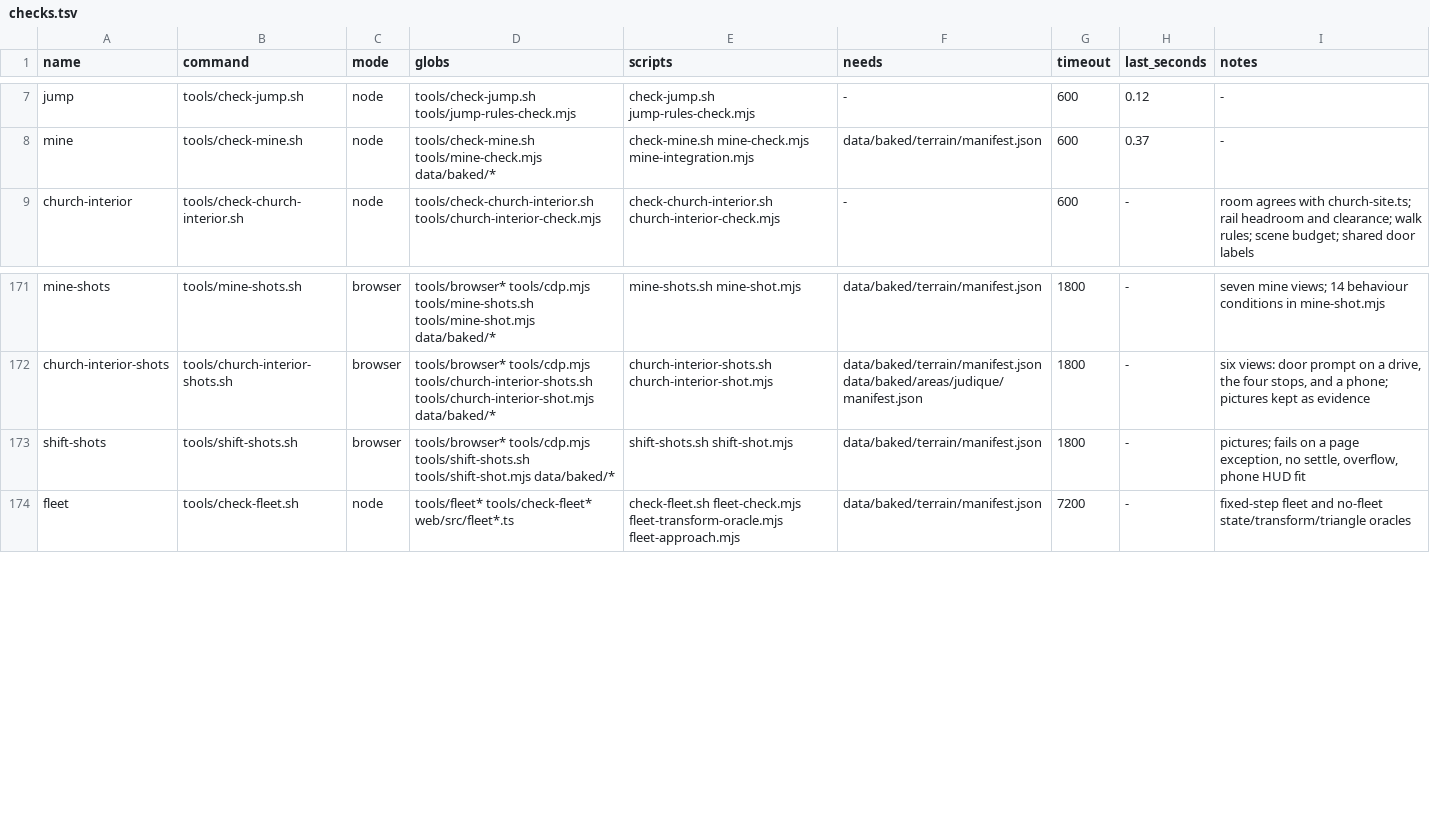
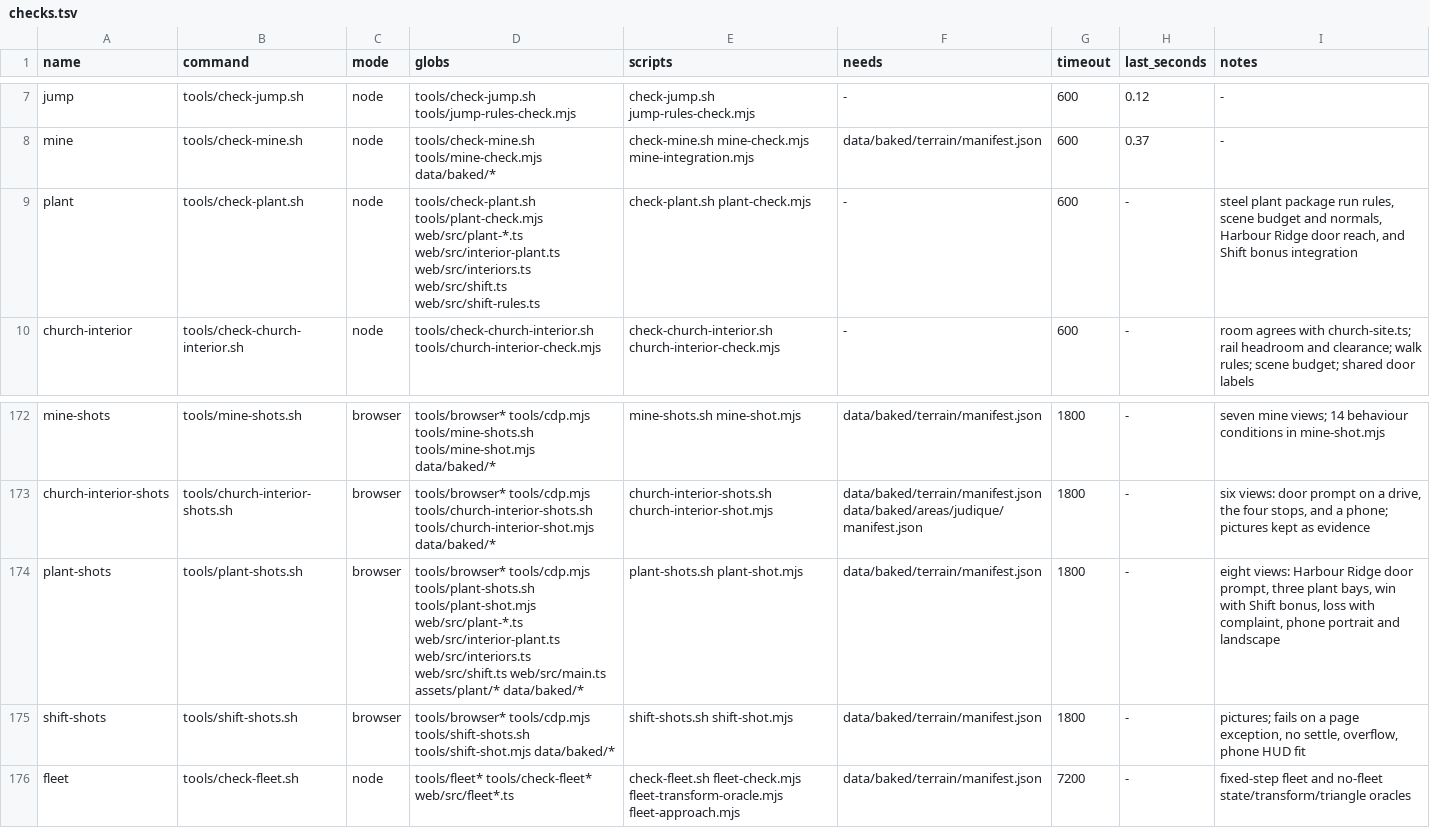
Before and after one commit to dfakkeldy/just-drive, a TSV file: tools/checks.tsv, drawn as a sheet; only a part is shown, gaps mark what is left out; the diff names each change by its address in the sheet, - before the commit and + after, or states it on an @@ line.

```diff
--- a/tools/checks.tsv
+++ b/tools/checks.tsv
+row 9: plant | tools/check-plant.sh | node | tools/check-plant.sh tools/plant-check.mjs web/src/plant-*.ts web/src/interior-plant.ts web/src/interiors.ts web/src/shift.ts web/src/shift-rules.ts | check-plant.sh plant-check.mjs | - | 600 | - | steel plant package run rules, scene budget and normals, Harbour Ridge door reach, and Shift bonus integration
+row 174: plant-shots | tools/plant-shots.sh | browser | tools/browser* tools/cdp.mjs tools/plant-shots.sh tools/plant-shot.mjs web/src/plant-*.ts web/src/interior-plant.ts web/src/interiors.ts web/src/shift.ts web/src/main.ts assets/plant/* data/baked/* | plant-shots.sh plant-shot.mjs | data/baked/terrain/manifest.json | 1800 | - | eight views: Harbour Ridge door prompt, three plant bays, win with Shift bonus, loss with complaint, phone portrait and landscape
```
Also changed, not shown: tools/checks-hosts.tsv, 19 other files.
